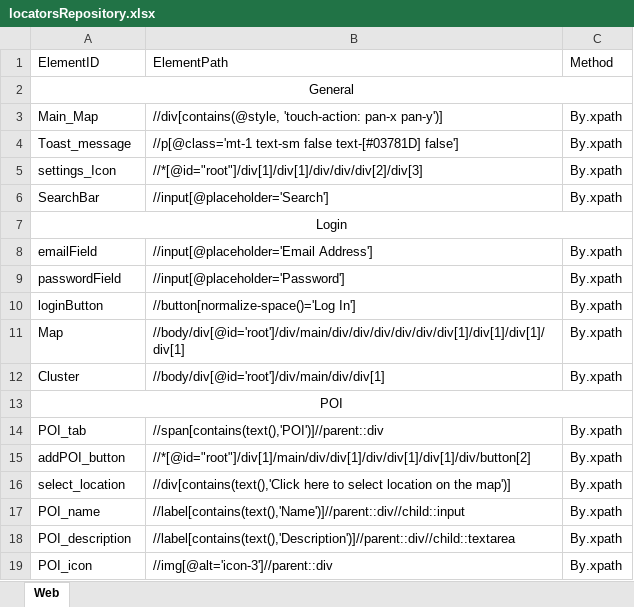
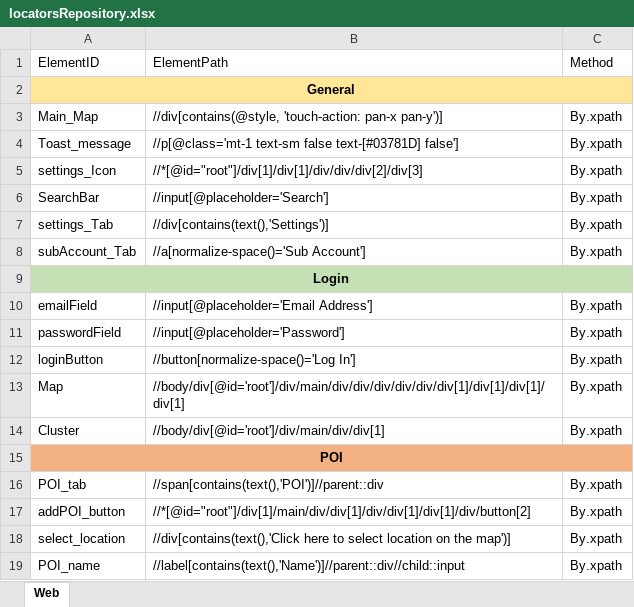
Before and after one commit to Sachintha-Samarathunga/GIT-Fleet-Management-Automation, an Excel workbook: data/locatorsRepository.xlsx, sheet Web, drawn as a sheet; only a part is shown; the shorter side is filled out with more unchanged rows; values as stored, in another font and other column widths than the file's, no borders; addresses are those after the commit; the diff covers the shown part only; the diff names each change by its address in the sheet, - before the commit and + after, or states it on an @@ line.

Commit message:
Add xpaths for sub account

```diff
--- a/data/locatorsRepository.xlsx (sheet Web)
+++ b/data/locatorsRepository.xlsx (sheet Web)
-A2 bold: off
+A2 bold: on
-A2:C2 fill: none
+A2:C2 fill: #FFE699
+row 7: settings_Tab | //div[contains(text(),'Settings')] | By.xpath
+row 8: subAccount_Tab | //a[normalize-space()='Sub Account'] | By.xpath
-A9:C9 fill: none
+A9:C9 fill: #C5E0B4
-A9 bold: off
+A9 bold: on
-A15 bold: off
+A15 bold: on
-A15:C15 fill: none
+A15:C15 fill: #F4B183
```
Also changed, not shown: 23 added rows, 1 edited cell and cell formats elsewhere in this sheet, 3 other files.
